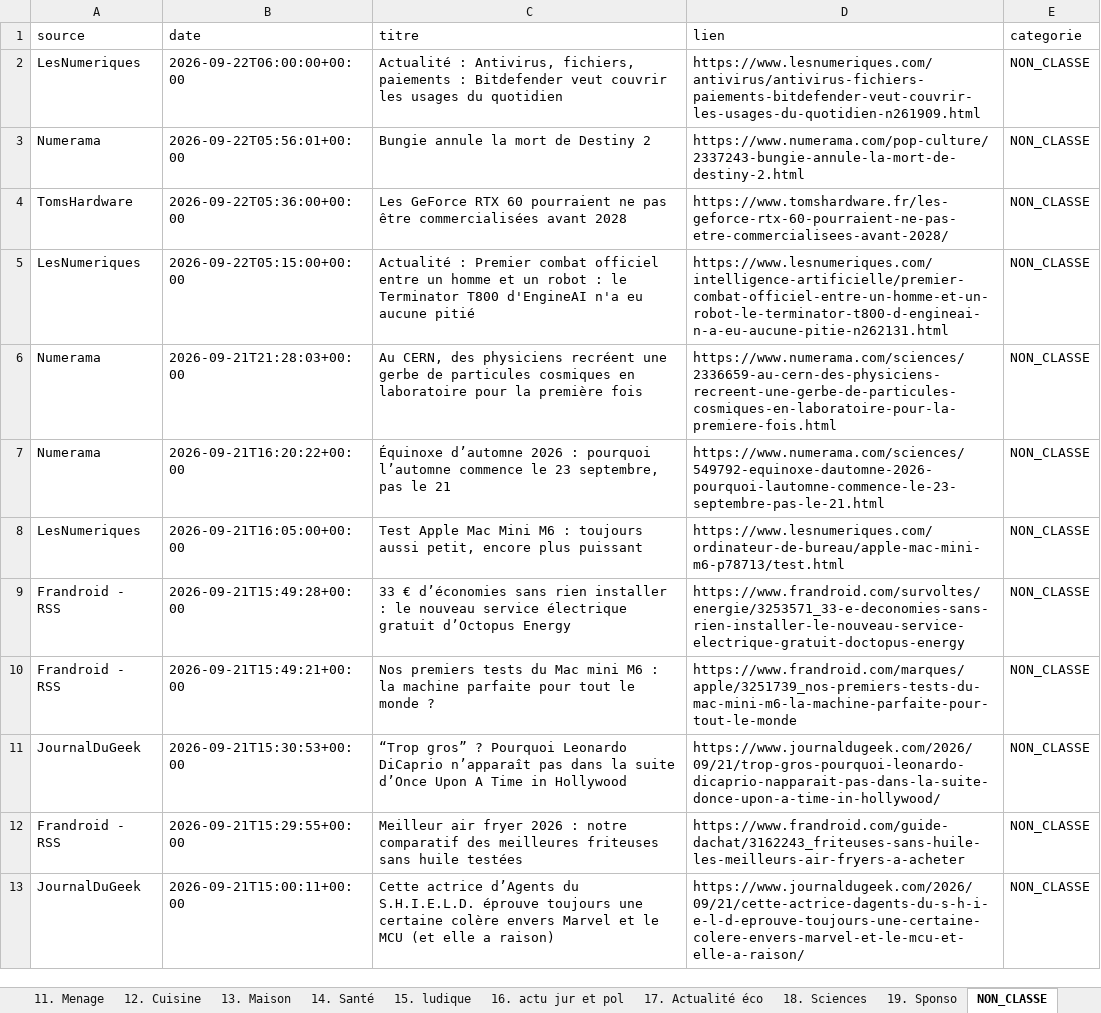
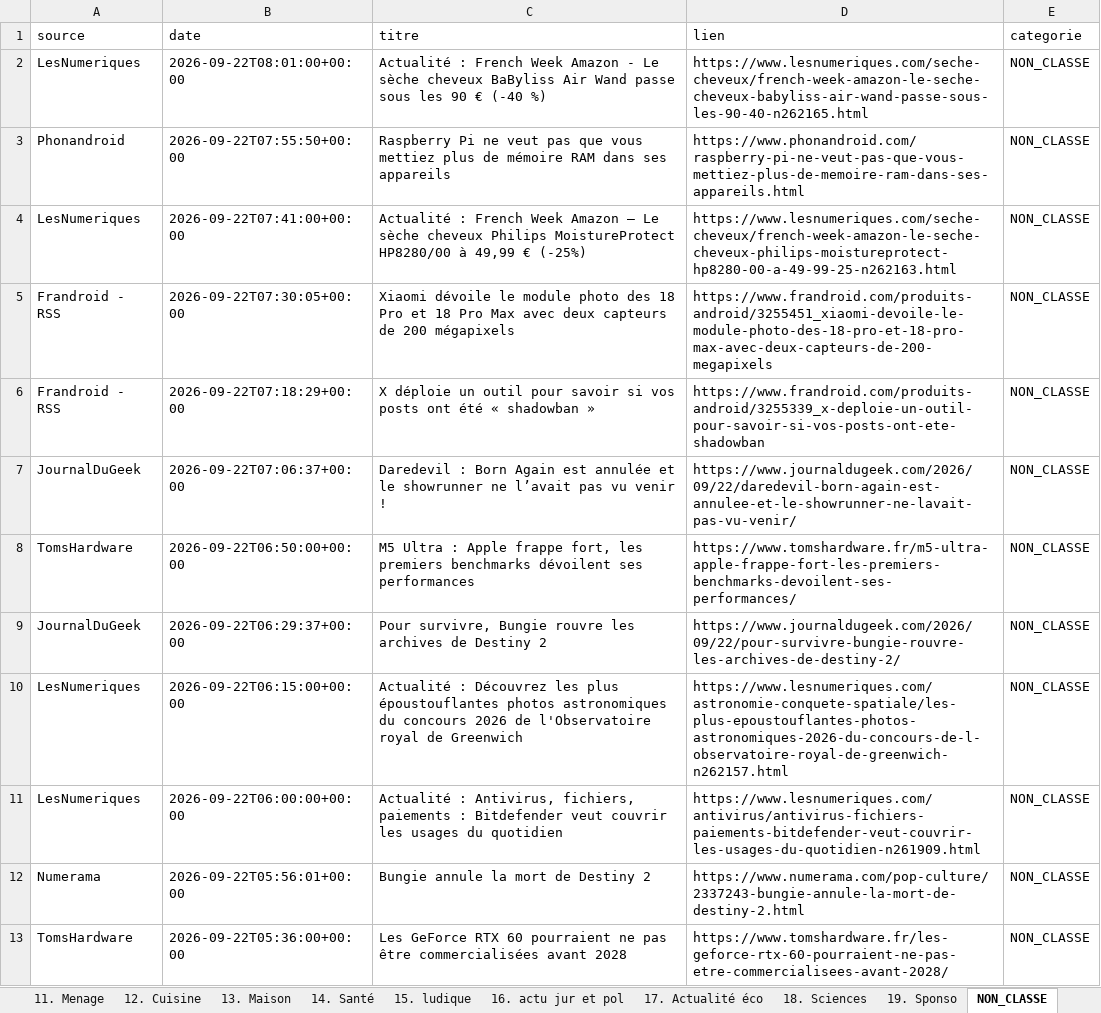
Before and after one commit to djhadef-star/rss-categories, an Excel workbook: output/rss_history.xlsx, sheet NON_CLASSE, drawn as a sheet; only a part is shown; the shorter side is filled out with more unchanged rows; values as stored, in another font and other column widths than the file's, no borders; the diff names each change by its address in the sheet, - before the commit and + after, or states it on an @@ line.

```diff
--- a/output/rss_history.xlsx (sheet NON_CLASSE)
+++ b/output/rss_history.xlsx (sheet NON_CLASSE)
+row 2: LesNumeriques | 2026-09-22T08:01:00+00:00 | Actualité : French Week Amazon - Le sèche cheveux BaByliss Air Wand passe sous les 90 € (-40 %) | https://www.lesnumeriques.com/seche-cheveux/french-week-amazon-le-seche-cheveux-babyliss-air-wand-passe-sous-les-90-40-n262165.html | NON_CLASSE
+row 3: Phonandroid | 2026-09-22T07:55:50+00:00 | Raspberry Pi ne veut pas que vous mettiez plus de mémoire RAM dans ses appareils | https://www.phonandroid.com/raspberry-pi-ne-veut-pas-que-vous-mettiez-plus-de-memoire-ram-dans-ses-appareils.html | NON_CLASSE
+row 4: LesNumeriques | 2026-09-22T07:41:00+00:00 | Actualité : French Week Amazon – Le sèche cheveux Philips MoistureProtect HP8280/00 à 49,99 € (-25%) | https://www.lesnumeriques.com/seche-cheveux/french-week-amazon-le-seche-cheveux-philips-moistureprotect-hp8280-00-a-49-99-25-n262163.html | NON_CLASSE
+row 5: Frandroid - RSS | 2026-09-22T07:30:05+00:00 | Xiaomi dévoile le module photo des 18 Pro et 18 Pro Max avec deux capteurs de 200 mégapixels | https://www.frandroid.com/produits-android/3255451_xiaomi-devoile-le-module-photo-des-18-pro-et-18-pro-max-avec-deux-capteurs-de-200-megapixels | NON_CLASSE
+row 6: Frandroid - RSS | 2026-09-22T07:18:29+00:00 | X déploie un outil pour savoir si vos posts ont été « shadowban » | https://www.frandroid.com/produits-android/3255339_x-deploie-un-outil-pour-savoir-si-vos-posts-ont-ete-shadowban | NON_CLASSE
+row 7: JournalDuGeek | 2026-09-22T07:06:37+00:00 | Daredevil : Born Again est annulée et le showrunner ne l’avait pas vu venir ! | https://www.journaldugeek.com/2026/09/22/daredevil-born-again-est-annulee-et-le-showrunner-ne-lavait-pas-vu-venir/ | NON_CLASSE
+row 8: TomsHardware | 2026-09-22T06:50:00+00:00 | M5 Ultra : Apple frappe fort, les premiers benchmarks dévoilent ses performances | https://www.tomshardware.fr/m5-ultra-apple-frappe-fort-les-premiers-benchmarks-devoilent-ses-performances/ | NON_CLASSE
+row 9: JournalDuGeek | 2026-09-22T06:29:37+00:00 | Pour survivre, Bungie rouvre les archives de Destiny 2 | https://www.journaldugeek.com/2026/09/22/pour-survivre-bungie-rouvre-les-archives-de-destiny-2/ | NON_CLASSE
+row 10: LesNumeriques | 2026-09-22T06:15:00+00:00 | Actualité : Découvrez les plus époustouflantes photos astronomiques du concours 2026 de l'Observatoire royal de Greenwich | https://www.lesnumeriques.com/astronomie-conquete-spatiale/les-plus-epoustouflantes-photos-astronomiques-2026-du-concours-de-l-observatoire-royal-de-greenwich-n262157.html | NON_CLASSE
```
Also changed, not shown: sheet Tous_les_articles, sheet 15. ludique, sheet 1. SMARTPHONE, sheet 10. Voiture, sheet 12. Cuisine, sheet 19. Sponso, 8 more sheets, output/rss_history_2.xlsx, 2 other files.
